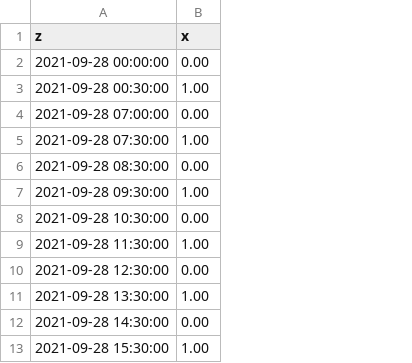
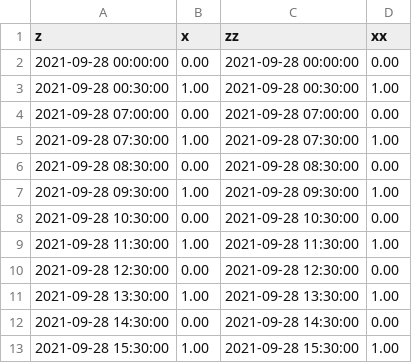
Before and after one commit to Zuhoorat/testCSVhosting, a CSV file: pnl3.csv, drawn as a sheet; the diff names each change by its address in the sheet, - before the commit and + after, or states it on an @@ line.

Commit message:
Add files via upload

```diff
--- a/pnl3.csv
+++ b/pnl3.csv
+column C (zz), rows 2-13: 2021-09-28 00:00:00 | 2021-09-28 00:30:00 | 2021-09-28 07:00:00 | 2021-09-28 07:30:00 | 2021-09-28 08:30:00 | 2021-09-28 09:30:00 | 2021-09-28 10:30:00 | 2021-09-28 11:30:00 | 2021-09-28 12:30:00 | 2021-09-28 13:30:00 | 2021-09-28 14:30:00 | 2021-09-28 15:30:00
+column D (xx), rows 2-13: 0.00 | 1.00 | 0.00 | 1.00 | 0.00 | 1.00 | 0.00 | 1.00 | 0.00 | 1.00 | 0.00 | 1.00
```
